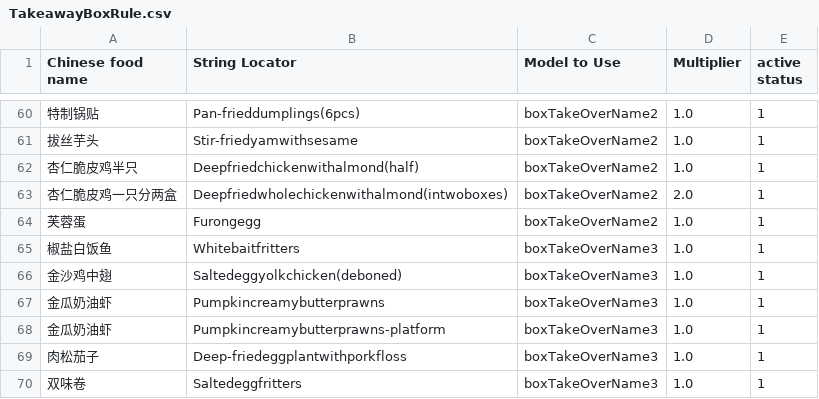
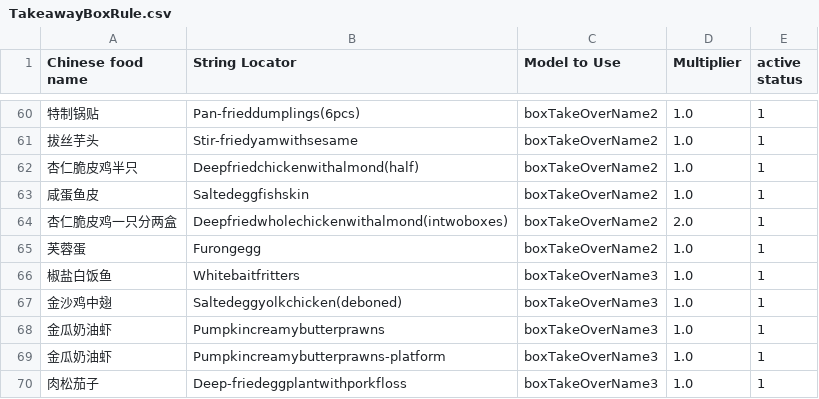
Before and after one commit to zou-zihan/Scripts-for-San-Ren-Xing, a CSV file: forBugis/TakeawayBoxRule.csv, drawn as a sheet; only a part is shown, gaps mark what is left out; the shorter side is filled out with more unchanged rows.

Commit message:
include salted egg fish skin new dish

```diff
--- a/forBugis/TakeawayBoxRule.csv
+++ b/forBugis/TakeawayBoxRule.csv
@@ -62,2 +62,3 @@ Chinese food name|String Locator|Model to Use|Multiplier|active status
 杏仁脆皮鸡半只|Deepfriedchickenwithalmond(half)|boxTakeOverName2|1.0|1
+咸蛋鱼皮|Saltedeggfishskin|boxTakeOverName2|1.0|1
 杏仁脆皮鸡一只分两盒|Deepfriedwholechickenwithalmond(intwoboxes)|boxTakeOverName2|2.0|1
```
Also changed, not shown: forThomson/TakeawayBoxRule.csv.
